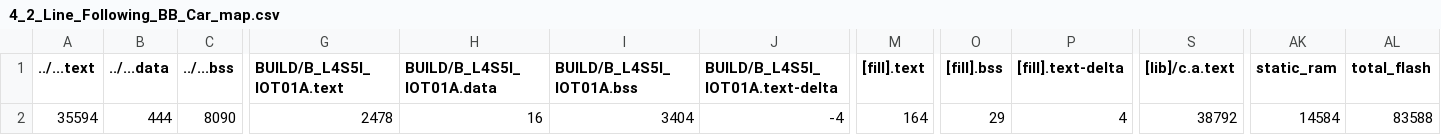
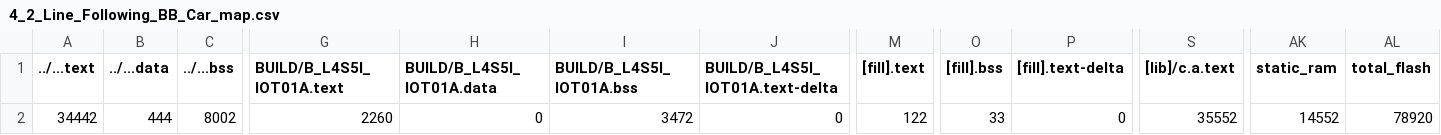
Before and after one commit to Jing-ChunW/hw4, a CSV file: 4_2_Line_Following_BB_Car/BUILD/B_L4S5I_IOT01A/GCC_ARM/4_2_Line_Following_BB_Car_map.csv, drawn as a sheet; only a part is shown, gaps mark what is left out; the diff names each change by its address in the sheet, - before the commit and + after, or states it on an @@ line.

```diff
--- a/4_2_Line_Following_BB_Car/BUILD/B_L4S5I_IOT01A/GCC_ARM/4_2_Line_Following_BB_Car_map.csv
+++ b/4_2_Line_Following_BB_Car/BUILD/B_L4S5I_IOT01A/GCC_ARM/4_2_Line_Following_BB_Car_map.csv
-A2 (../...text): 35594
+A2 (../...text): 34442
-C2 (../...bss): 8090
+C2 (../...bss): 8002
-G2 (BUILD/B_L4S5I_IOT01A.text): 2478
+G2 (BUILD/B_L4S5I_IOT01A.text): 2260
-H2 (BUILD/B_L4S5I_IOT01A.data): 16
+H2 (BUILD/B_L4S5I_IOT01A.data): 0
-I2 (BUILD/B_L4S5I_IOT01A.bss): 3404
+I2 (BUILD/B_L4S5I_IOT01A.bss): 3472
-J2 (BUILD/B_L4S5I_IOT01A.text-delta): -4
+J2 (BUILD/B_L4S5I_IOT01A.text-delta): 0
-M2 ([fill].text): 164
+M2 ([fill].text): 122
-O2 ([fill].bss): 29
+O2 ([fill].bss): 33
-P2 ([fill].text-delta): 4
+P2 ([fill].text-delta): 0
-S2 ([lib]/c.a.text): 38792
+S2 ([lib]/c.a.text): 35552
-AK2 (static_ram): 14584
+AK2 (static_ram): 14552
-AL2 (total_flash): 83588
+AL2 (total_flash): 78920
```
Also changed, not shown: 4_3_BB_Car_Position_Calibration/BUILD/B_L4S5I_IOT01A/GCC_ARM/4_3_BB_Car_Position_Calibration_map.csv, 28 other files.
